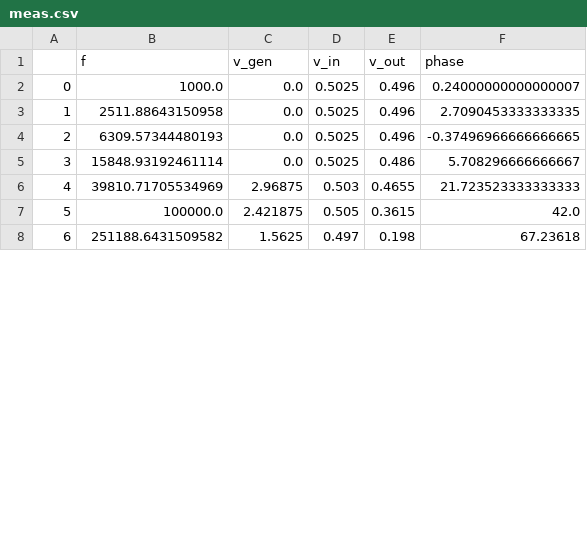
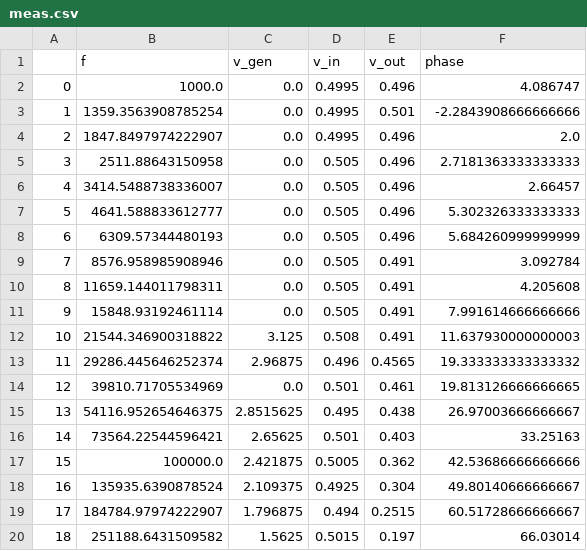
Before and after one commit to johnrscott/radios, a CSV file: lc/meas.csv, drawn as a sheet; only a part is shown; addresses are those after the commit; the diff covers the shown part only; the diff names each change by its address in the sheet, - before the commit and + after, or states it on an @@ line.

```diff
--- a/lc/meas.csv
+++ b/lc/meas.csv
-D2 (v_in): 0.5025
+D2 (v_in): 0.4995
-F2 (phase): 0.24000000000000007
+F2 (phase): 4.086747
+row 3: 1 | 1359.3563908785254 | 0.0 | 0.4995 | 0.501 | -2.2843908666666666
+row 4: 2 | 1847.8497974222907 | 0.0 | 0.4995 | 0.496 | 2.0
@@ column A renumbered from row 5 down @@
-D5 (v_in): 0.5025
+D5 (v_in): 0.505
-F5 (phase): 2.7090453333333335
+F5 (phase): 2.7181363333333333
+row 6: 4 | 3414.5488738336007 | 0.0 | 0.505 | 0.496 | 2.66457
+row 7: 5 | 4641.588833612777 | 0.0 | 0.505 | 0.496 | 5.302326333333333
-D8 (v_in): 0.5025
+D8 (v_in): 0.505
-F8 (phase): -0.37496966666666665
+F8 (phase): 5.684260999999999
+row 9: 7 | 8576.958985908946 | 0.0 | 0.505 | 0.491 | 3.092784
+row 10: 8 | 11659.144011798311 | 0.0 | 0.505 | 0.491 | 4.205608
-D11 (v_in): 0.5025
+D11 (v_in): 0.505
-E11 (v_out): 0.486
+E11 (v_out): 0.491
-F11 (phase): 5.708296666666667
+F11 (phase): 7.991614666666666
+row 12: 10 | 21544.346900318822 | 3.125 | 0.508 | 0.491 | 11.637930000000003
+row 13: 11 | 29286.445646252374 | 2.96875 | 0.496 | 0.4565 | 19.333333333333332
-C14 (v_gen): 2.96875
+C14 (v_gen): 0.0
-D14 (v_in): 0.503
+D14 (v_in): 0.501
-E14 (v_out): 0.4655
+E14 (v_out): 0.461
-F14 (phase): 21.723523333333333
+F14 (phase): 19.813126666666665
+row 15: 13 | 54116.952654646375 | 2.8515625 | 0.495 | 0.438 | 26.97003666666667
+row 16: 14 | 73564.22544596421 | 2.65625 | 0.501 | 0.403 | 33.25163
-D17 (v_in): 0.505
+D17 (v_in): 0.5005
-E17 (v_out): 0.3615
+E17 (v_out): 0.362
-F17 (phase): 42.0
+F17 (phase): 42.53686666666666
+row 18: 16 | 135935.6390878524 | 2.109375 | 0.4925 | 0.304 | 49.80140666666667
+row 19: 17 | 184784.97974222907 | 1.796875 | 0.494 | 0.2515 | 60.51728666666667
-D20 (v_in): 0.497
+D20 (v_in): 0.5015
-E20 (v_out): 0.198
+E20 (v_out): 0.197
-F20 (phase): 67.23618
+F20 (phase): 66.03014
```
Also changed, not shown: 9 added rows, 1 removed row and 8 edited cells elsewhere in this file, 1 other file.
